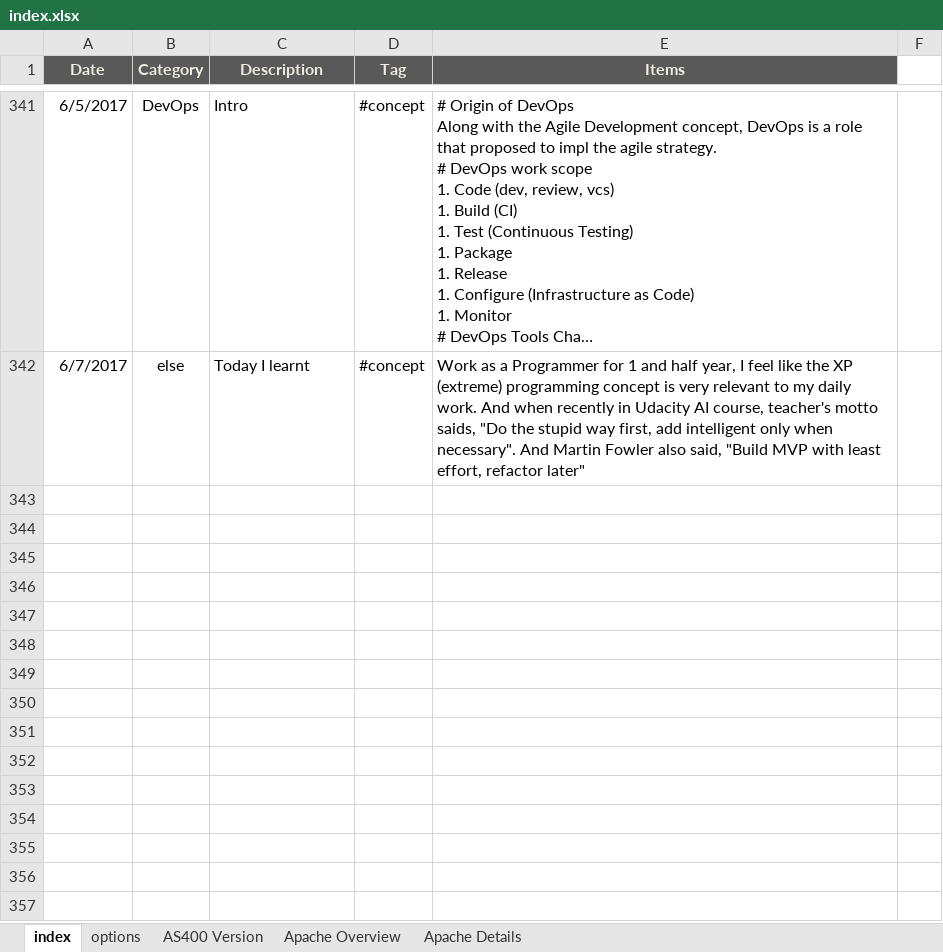
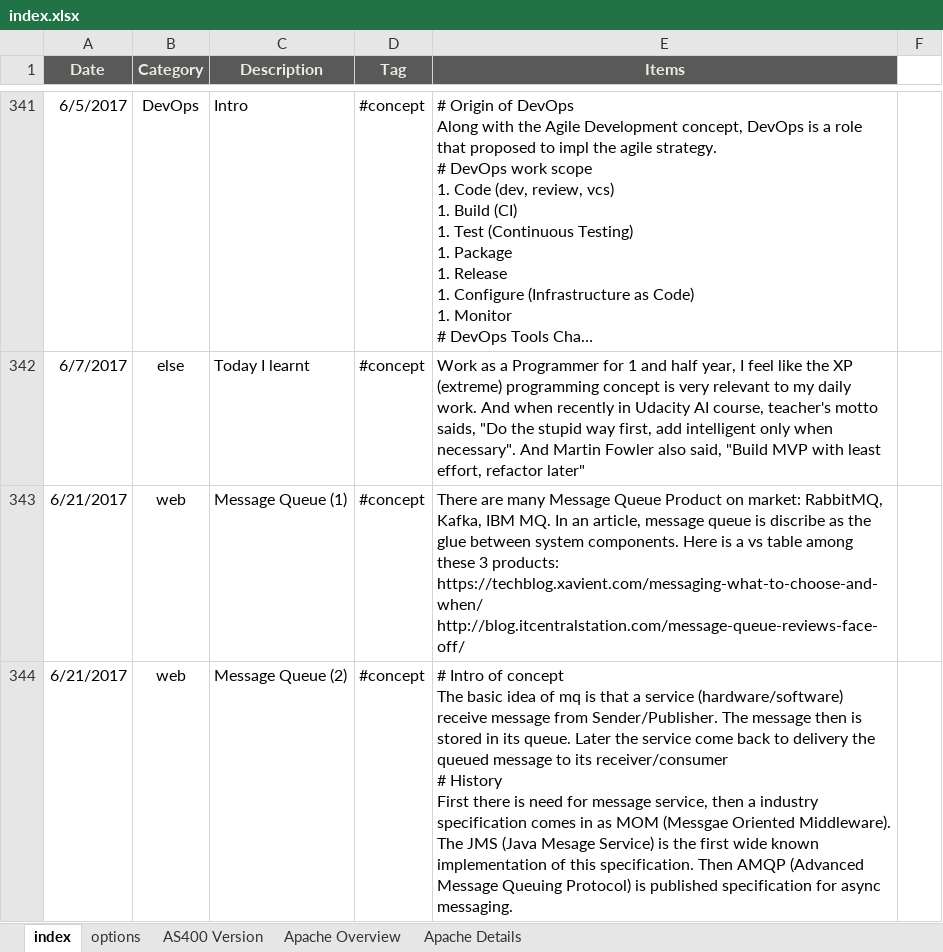
Before and after one commit to mylesieong/code_library, an Excel workbook: index.xlsx, sheet index, drawn as a sheet; only a part is shown, gaps mark what is left out; long unchanged cells end in …; values as stored, in another font and other column widths than the file's, no borders; charts and pictures not drawn; ↵ is a line break in a cell; the diff names each change by its address in the sheet, - before the commit and + after, or states it on an @@ line.

Commit message:
Add index entry on Java message service/ RabbitMQ/ IBM MQ/ Kafka

```diff
--- a/index.xlsx (sheet index)
+++ b/index.xlsx (sheet index)
+row 343: 6/21/2017 | web | Message Queue (1) | #concept | There are many Message Queue Product on market: RabbitMQ, Kafka, IBM MQ. In an article, message queue is discribe as the glue between system components. Here is a vs table among these 3 products: ↵ https://techblog.xavient.com/messaging-what-to-choose-and-when/ ↵ http://blog.itcentralstation.com/message-queue-reviews-face-off/
+row 344: 6/21/2017 | web | Message Queue (2) | #concept | # Intro of concept ↵ The basic idea of mq is that a service (hardware/software) receive message from Sender/Publisher. The message then is stored in its queue. Later the service come back to delivery the queued message to its receiver/consumer ↵ # History ↵ First there is need for message service, then a industry specification comes in as MOM (Messgae Oriented Middleware). The JMS (Java Mesage Service) is the first wide known implementation of this specification. Then AMQP (Advanced Message Queuing Protocol) is published specification for async messaging.
```
